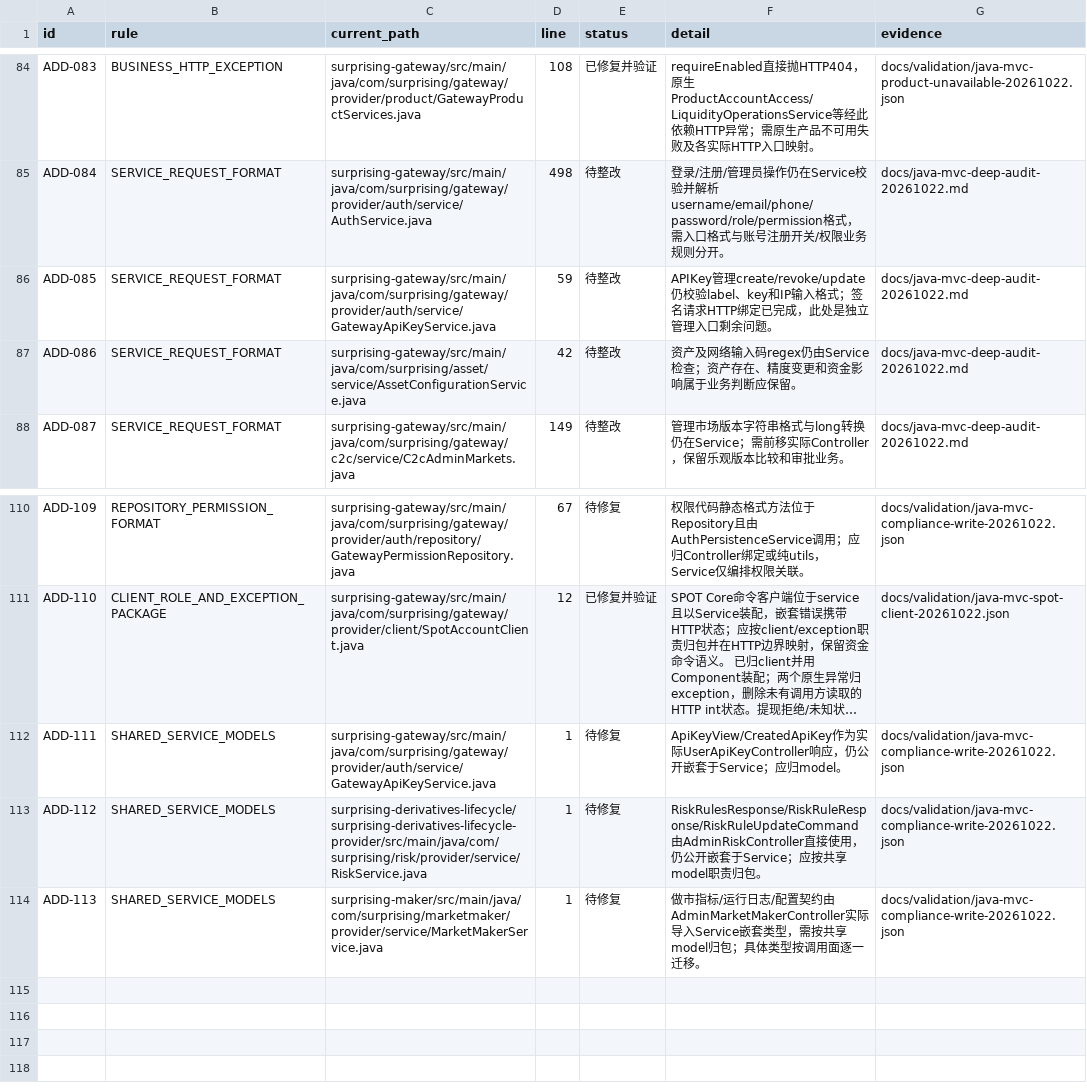
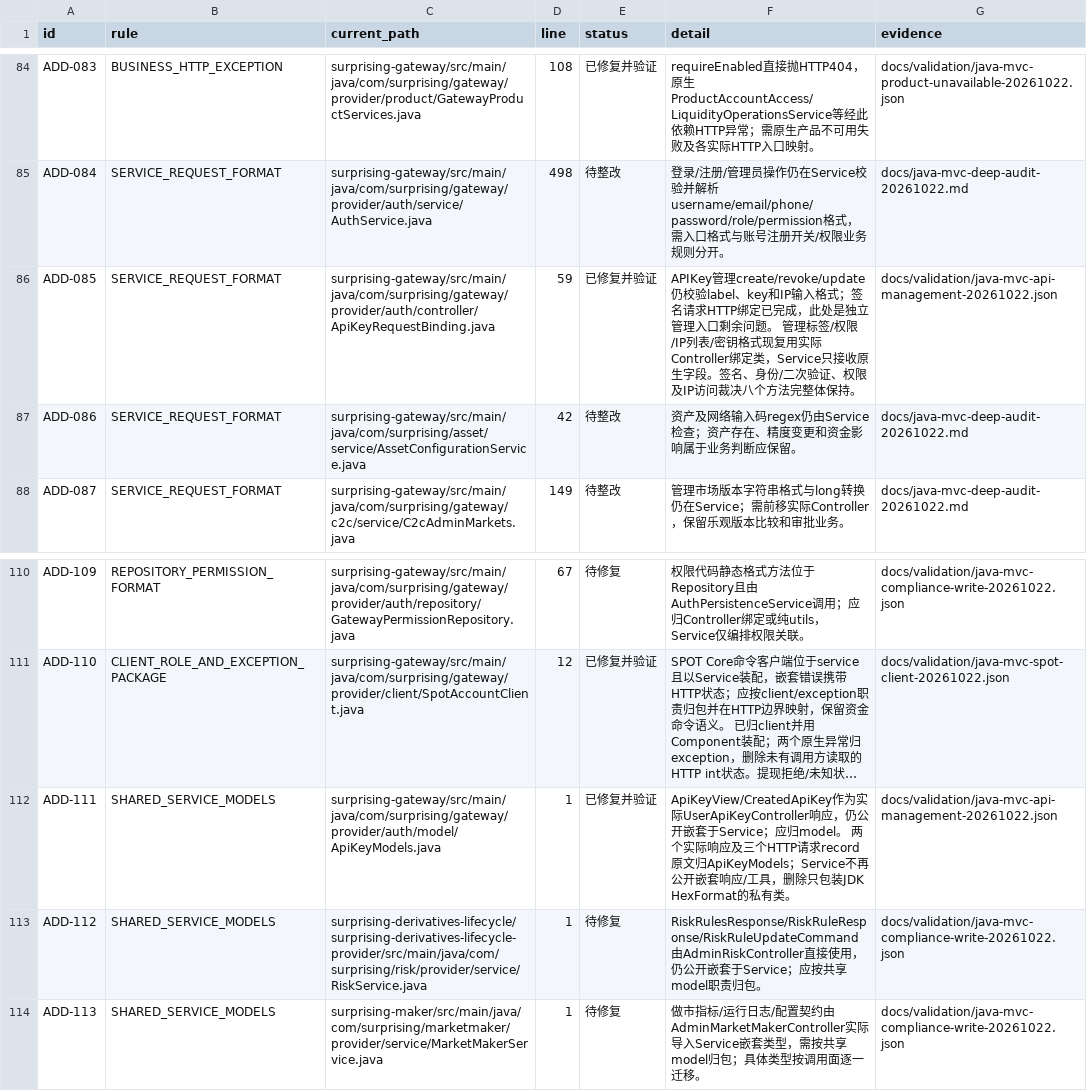
Before and after one commit to lilaizhencn/surprising-ex, a CSV file: docs/audit/java-mvc-additional-findings-20261022.csv, drawn as a sheet; only a part is shown, gaps mark what is left out; long unchanged cells end in …; the diff names each change by its address in the sheet, - before the commit and + after, or states it on an @@ line.

Commit message:
refactor(auth): 将API密钥管理格式和共享模型归层

```diff
--- a/docs/audit/java-mvc-additional-findings-20261022.csv
+++ b/docs/audit/java-mvc-additional-findings-20261022.csv
-C86 (current_path): surprising-gateway/src/main/java/com/surprising/gateway/provider/auth/service/GatewayApiKeyService.java
+C86 (current_path): surprising-gateway/src/main/java/com/surprising/gateway/provider/auth/controller/ApiKeyRequestBinding.java
-E86 (status): 待整改
+E86 (status): 已修复并验证
-F86 (detail): …余问题。
+F86 (detail): …余问题。 管理标签/权限/IP列表/密钥格式现复用实际Controller绑定类，Service只接收原生字段。签名、身份/二次验证、权限及IP访问裁决八个方法完整体保持。
-G86 (evidence): docs/java-mvc-deep-audit-20261022.md
+G86 (evidence): docs/validation/java-mvc-api-management-20261022.json
-C112 (current_path): surprising-gateway/src/main/java/com/surprising/gateway/provider/auth/service/GatewayApiKeyService.java
+C112 (current_path): surprising-gateway/src/main/java/com/surprising/gateway/provider/auth/model/ApiKeyModels.java
-E112 (status): 待修复
+E112 (status): 已修复并验证
-F112 (detail): …model。
+F112 (detail): …model。 两个实际响应及三个HTTP请求record原文归ApiKeyModels；Service不再公开嵌套响应/工具，删除只包装JDK HexFormat的私有类。
-G112 (evidence): docs/validation/java-mvc-compliance-write-20261022.json
+G112 (evidence): docs/validation/java-mvc-api-management-20261022.json
```
Also changed, not shown: 9 other files.
